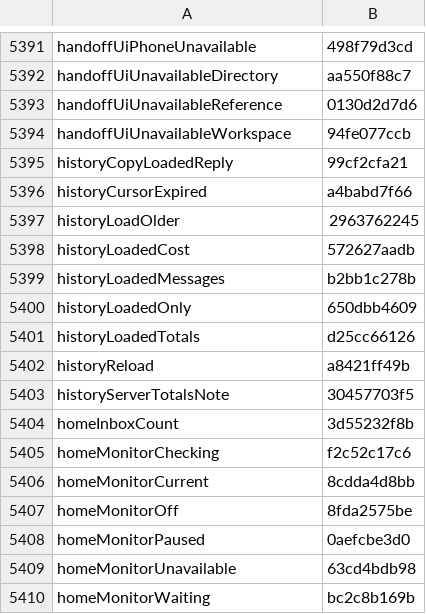
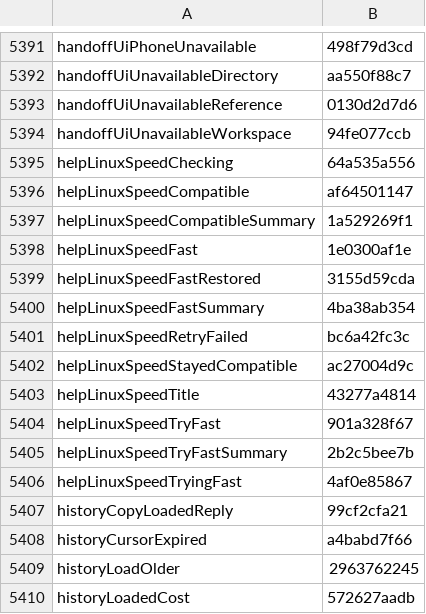
Before and after one commit to Eslamasabry/opencode-mobile-next, a TSV file: native/tools/strings/translation-state/ar.tsv, drawn as a sheet; only a part is shown, gaps mark what is left out; the shorter side is filled out with more unchanged rows.

Commit message:
fix(agents): boot helper with OpenCode, keep chat, Help speed [skip ci]
Launch phone agent helpers alongside OpenCode on cold start and wake immediately on activity resume. Draw saved agent transcripts at once during cold start (even mid-reply or before ProfileStore warms), and show Linux speed mode with one-tap fast-mode retry in Settings > Help.

Change-Class: fix

Co-Authored-By: GLM 5.4 <noreply@z.ai>

```diff
--- a/native/tools/strings/translation-state/ar.tsv
+++ b/native/tools/strings/translation-state/ar.tsv
@@ -5394,2 +5394,14 @@ handoffUiUnavailableReference	0130d2d7d6
 handoffUiUnavailableWorkspace	94fe077ccb
+helpLinuxSpeedChecking	64a535a556
+helpLinuxSpeedCompatible	af64501147
+helpLinuxSpeedCompatibleSummary	1a529269f1
+helpLinuxSpeedFast	1e0300af1e
+helpLinuxSpeedFastRestored	3155d59cda
+helpLinuxSpeedFastSummary	4ba38ab354
+helpLinuxSpeedRetryFailed	bc6a42fc3c
+helpLinuxSpeedStayedCompatible	ac27004d9c
+helpLinuxSpeedTitle	43277a4814
+helpLinuxSpeedTryFast	901a328f67
+helpLinuxSpeedTryFastSummary	2b2c5bee7b
+helpLinuxSpeedTryingFast	4af0e85867
 historyCopyLoadedReply	99cf2cfa21
```
Also changed, not shown: native/tools/strings/translation-state/es.tsv, native/tools/strings/translation-state/fr.tsv, 39 other files.
